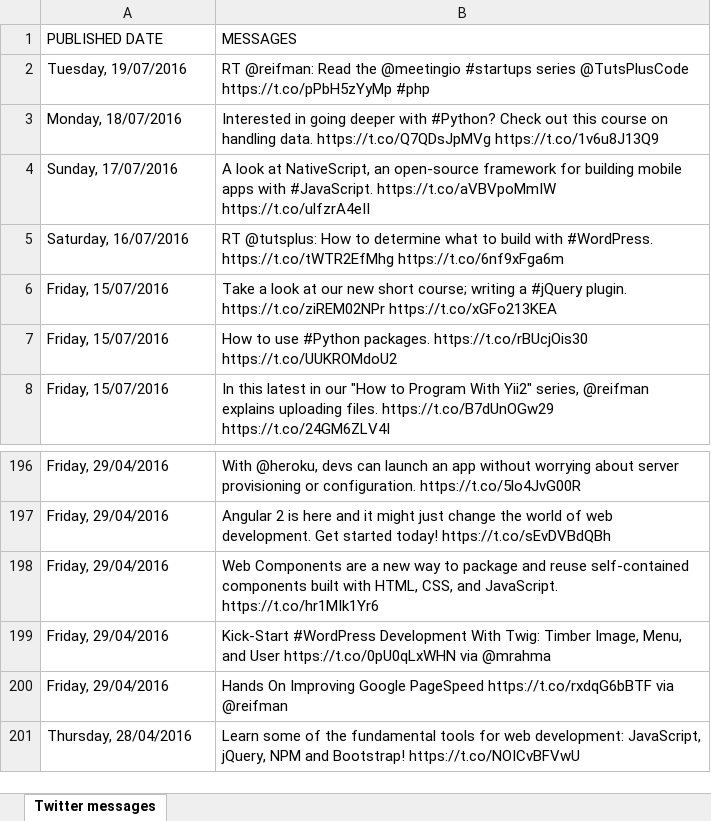
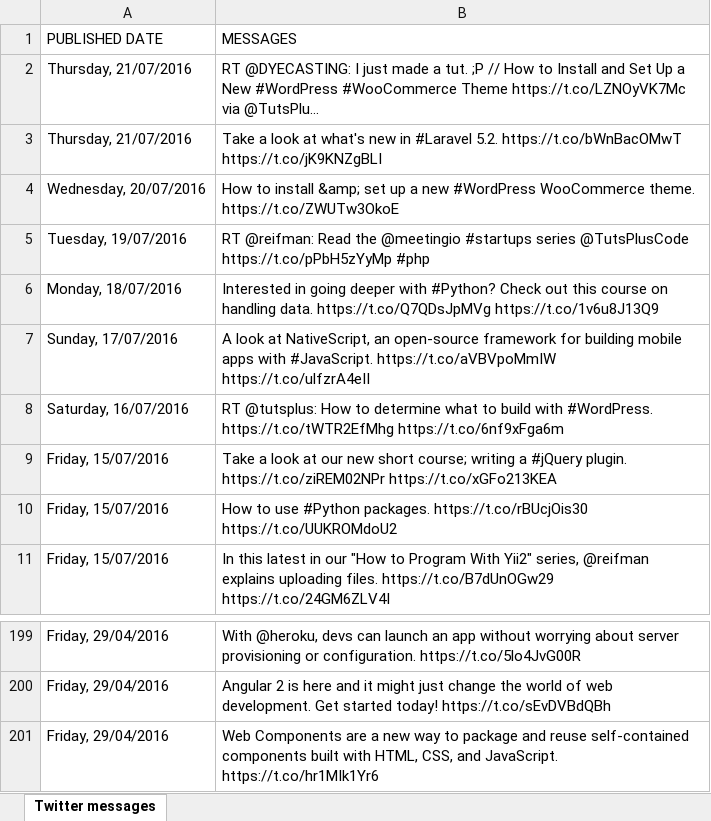
Before and after one commit to andrey-shostik/mev, an Excel workbook: app/Task16/data.xlsx, sheet Twitter messages, drawn as a sheet; only a part is shown, gaps mark what is left out; values as stored, in another font and other column widths than the file's, no borders; removed rows and columns are numbered as before the commit, all else as after; the diff names each change by its address in the sheet, - before the commit and + after, or states it on an @@ line.

```diff
--- a/app/Task16/data.xlsx (sheet Twitter messages)
+++ b/app/Task16/data.xlsx (sheet Twitter messages)
+row 2: Thursday, 21/07/2016 | RT @DYECASTING: I just made a tut. ;P // How to Install and Set Up a New #WordPress #WooCommerce Theme https://t.co/LZNOyVK7Mc via @TutsPlu…
+row 3: Thursday, 21/07/2016 | Take a look at what's new in #Laravel 5.2. https://t.co/bWnBacOMwT https://t.co/jK9KNZgBLI
+row 4: Wednesday, 20/07/2016 | How to install &amp; set up a new #WordPress WooCommerce theme. https://t.co/ZWUTw3OkoE
-row 199: Friday, 29/04/2016 | Kick-Start #WordPress Development With Twig: Timber Image, Menu, and User https://t.co/0pU0qLxWHN via @mrahma
-row 200: Friday, 29/04/2016 | Hands On Improving Google PageSpeed https://t.co/rxdqG6bBTF via @reifman
-row 201: Thursday, 28/04/2016 | Learn some of the fundamental tools for web development: JavaScript, jQuery, NPM and Bootstrap! https://t.co/NOICvBFVwU
```
Also changed, not shown: 2 other files.
